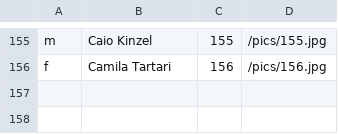
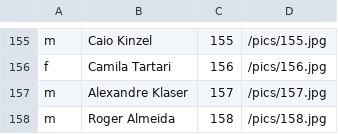
Before and after one commit to tdruiva/twfaces-www, a CSV file: app/resources/peeps.csv, drawn as a sheet; only a part is shown, gaps mark what is left out.

Commit message:
new peeps

```diff
--- a/app/resources/peeps.csv
+++ b/app/resources/peeps.csv
@@ -156 +156,3 @@ m,Caio Kinzel,155,/pics/155.jpg
 f,Camila Tartari,156,/pics/156.jpg
+m,Alexandre Klaser,157,/pics/157.jpg
+m,Roger Almeida,158,/pics/158.jpg
```
Also changed, not shown: 2 other files.
